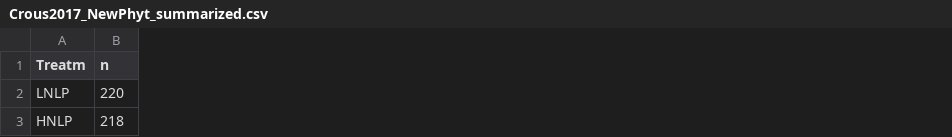
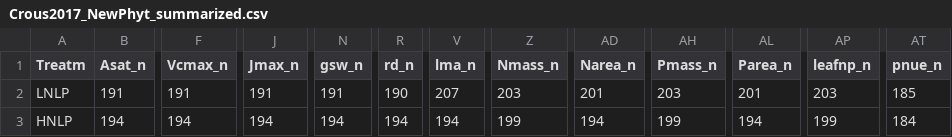
Before and after one commit to eaperkowski/p_meta, a CSV file: data_summaries/Crous2017_NewPhyt_summarized.csv, drawn as a sheet; only a part is shown, gaps mark what is left out; removed rows and columns are numbered as before the commit, all else as after; the diff covers the shown part only; the diff names each change by its address in the sheet, - before the commit and + after, or states it on an @@ line.

```diff
--- a/data_summaries/Crous2017_NewPhyt_summarized.csv
+++ b/data_summaries/Crous2017_NewPhyt_summarized.csv
-column B (n), rows 2-3: 220 | 218
+column B (Asat_n), rows 2-3: 191 | 194
+column F (Vcmax_n), rows 2-3: 191 | 194
+column J (Jmax_n), rows 2-3: 191 | 194
+column N (gsw_n), rows 2-3: 191 | 194
+column R (rd_n), rows 2-3: 190 | 194
+column V (lma_n), rows 2-3: 207 | 194
+column Z (Nmass_n), rows 2-3: 203 | 199
+column AD (Narea_n), rows 2-3: 201 | 194
+column AH (Pmass_n), rows 2-3: 203 | 199
+column AL (Parea_n), rows 2-3: 201 | 194
+column AP (leafnp_n), rows 2-3: 203 | 199
+column AT (pnue_n), rows 2-3: 185 | 184
```
Also changed, not shown: 1 added column and 52 edited cells elsewhere in this file, data_summaries/Bloomfield2014_FPB_summarized.csv, data_summaries/Fan2024_pFraction_data_summary.csv, 6 other files.
